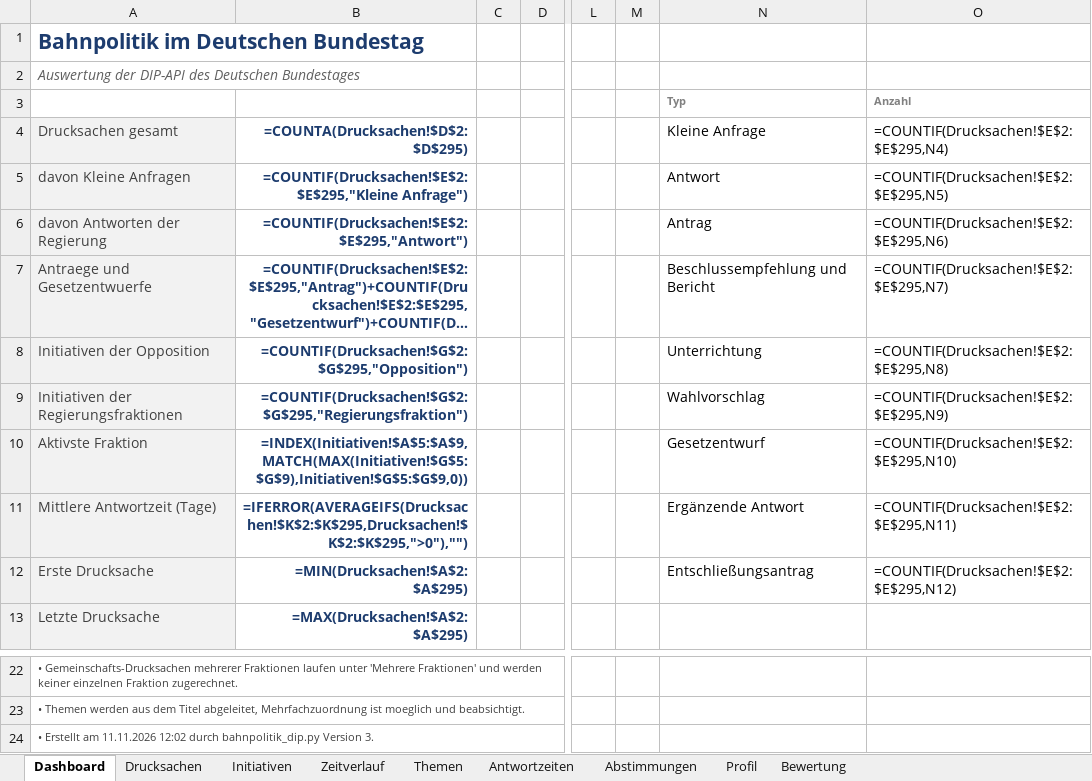
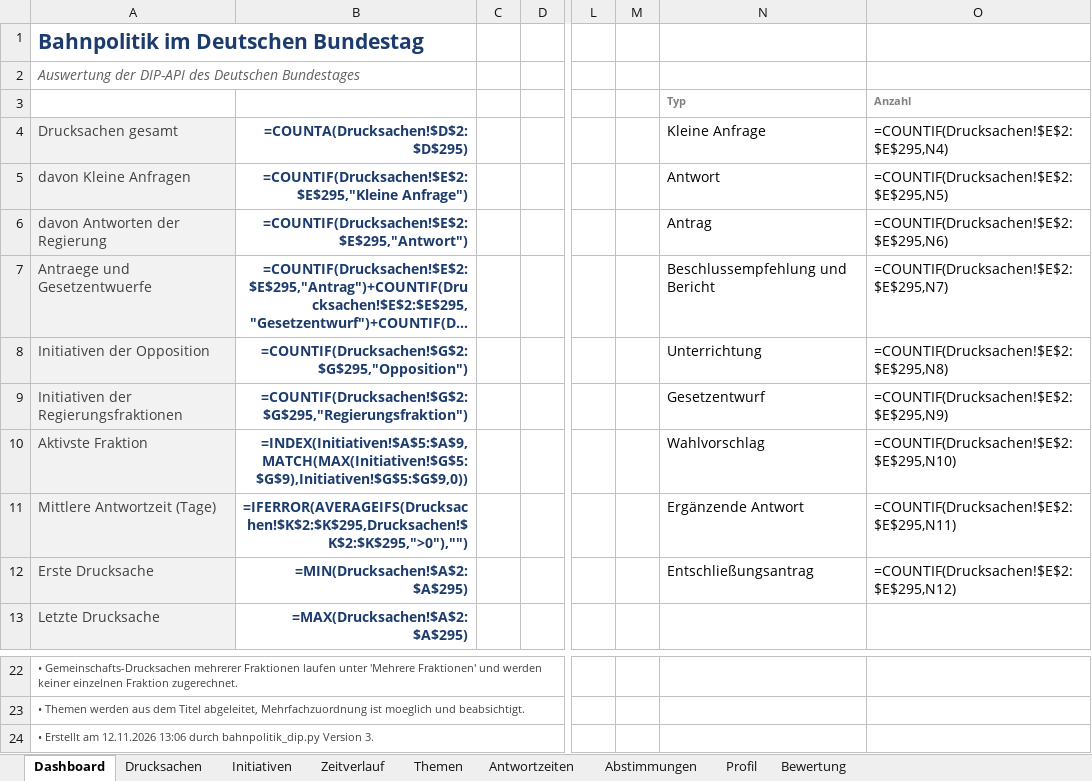
Before and after one commit to Penetrationpasi-hub/DIP-API, an Excel workbook: bahnpolitik_gesamt.xlsx, sheet Dashboard, drawn as a sheet; only a part is shown, gaps mark what is left out; long unchanged cells end in …; values as stored, in another font and other column widths than the file's, no borders; formulas without a stored value are shown as written; charts and pictures not drawn; the diff names each change by its address in the sheet, - before the commit and + after, or states it on an @@ line.

```diff
--- a/bahnpolitik_gesamt.xlsx (sheet Dashboard)
+++ b/bahnpolitik_gesamt.xlsx (sheet Dashboard)
-N9 (Kleine Anfrage): Wahlvorschlag
+N9 (Kleine Anfrage): Gesetzentwurf
-N10 (Kleine Anfrage): Gesetzentwurf
+N10 (Kleine Anfrage): Wahlvorschlag
-A24 (Drucksachen gesamt): …Erstellt am 11.11.2026 12:02 durch bahnpolitik_dip.py…
+A24 (Drucksachen gesamt): …Erstellt am 12.11.2026 13:06 durch bahnpolitik_dip.py…
```
